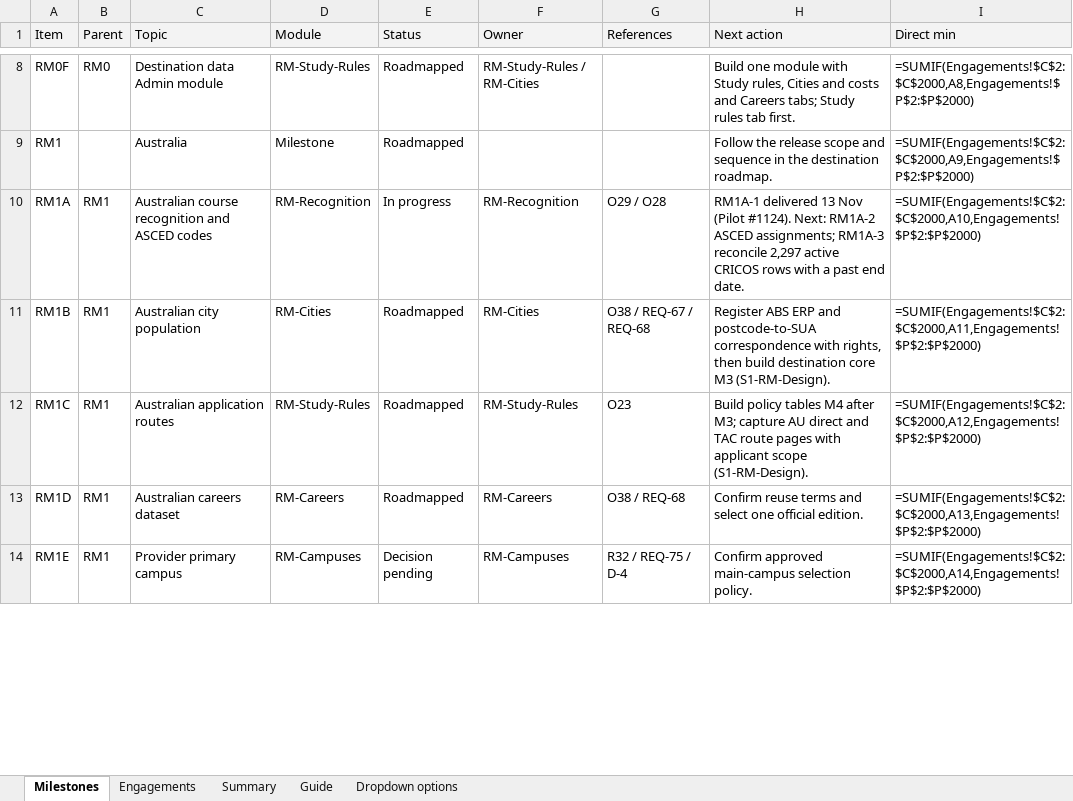
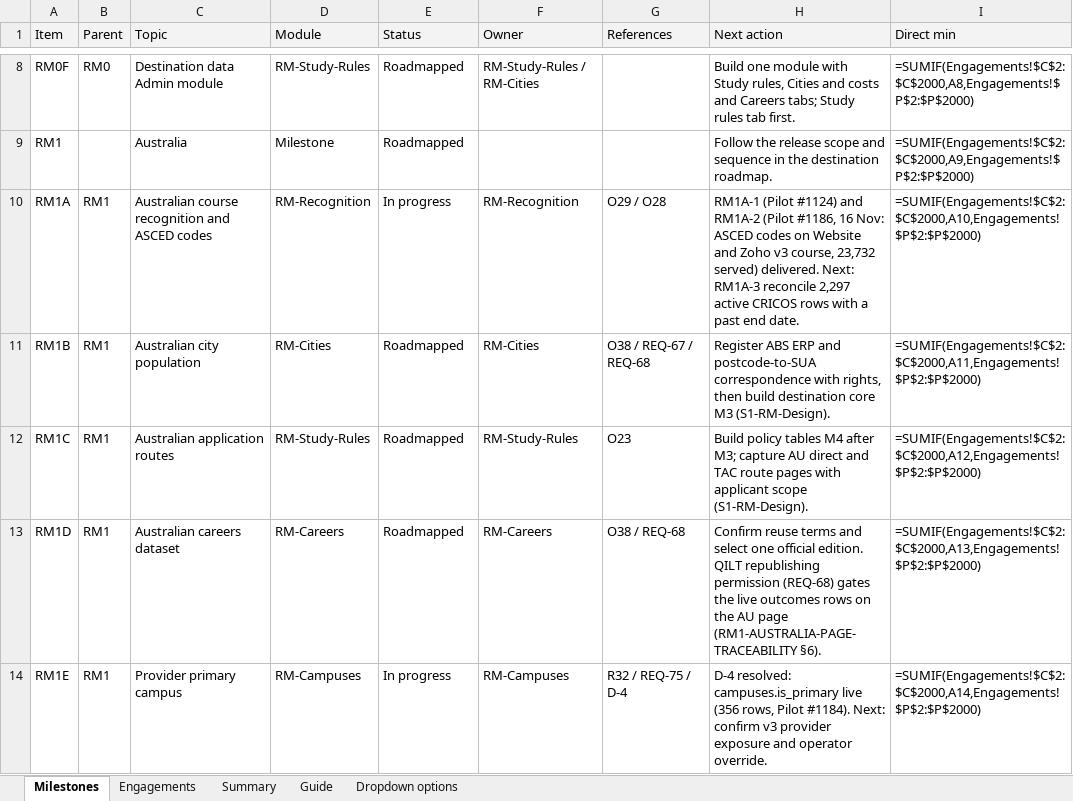
Before and after one commit to msinghbs-ai/coursefinder-admin, an Excel workbook: docs/Roadmap/2026-01/Roadmap_Engagement_Register.xlsx, sheet Milestones, drawn as a sheet; only a part is shown, gaps mark what is left out; values as stored, in another font and other column widths than the file's, no borders; formulas without a stored value are shown as written; the diff covers the shown part only; the diff names each change by its address in the sheet, - before the commit and + after, or states it on an @@ line.

```diff
--- a/docs/Roadmap/2026-01/Roadmap_Engagement_Register.xlsx (sheet Milestones)
+++ b/docs/Roadmap/2026-01/Roadmap_Engagement_Register.xlsx (sheet Milestones)
-H10 (Next action): RM1A-1 delivered 13 Nov (Pilot #1124). Next: RM1A-2 ASCED assignments; RM1A-3 reconcile…
+H10 (Next action): RM1A-1 (Pilot #1124) and RM1A-2 (Pilot #1186, 16 Nov: ASCED codes on Website and Zoho v3 course, 23,732 served) delivered. Next: RM1A-3 reconcile…
-H13 (Next action): …official edition.
+H13 (Next action): …official edition. QILT republishing permission (REQ-68) gates the live outcomes rows on the AU page (RM1-AUSTRALIA-PAGE-TRACEABILITY §6).
-E14 (Status): Decision pending
+E14 (Status): In progress
-H14 (Next action): Confirm approved main-campus selection policy.
+H14 (Next action): D-4 resolved: campuses.is_primary live (356 rows, Pilot #1184). Next: confirm v3 provider exposure and operator override.
```
Also changed, not shown: 2 added rows and 100 edited cells elsewhere in this sheet, sheet Engagements, 12 other files.
